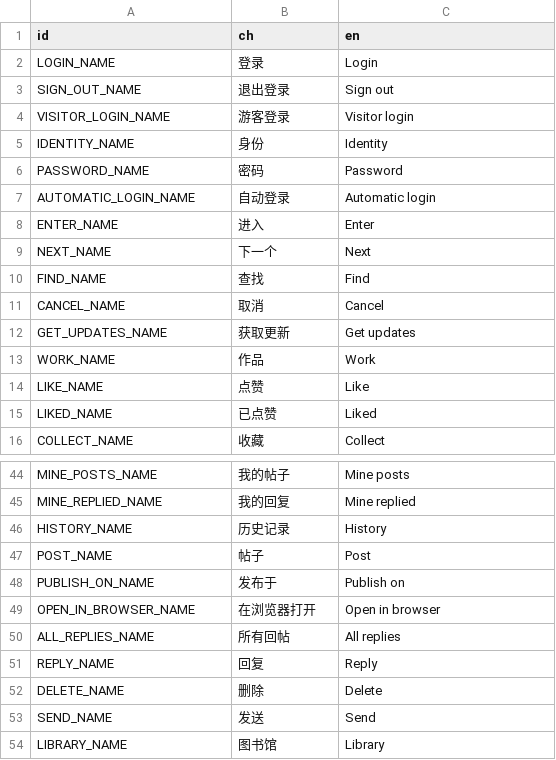
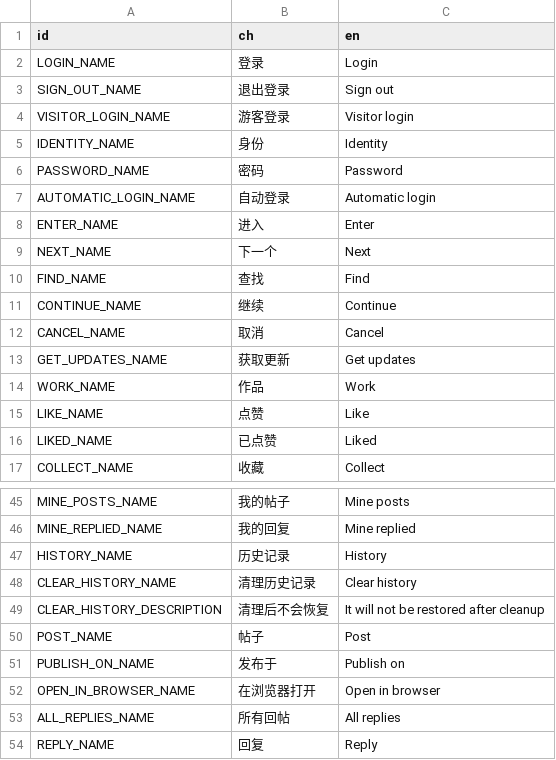
Before and after one commit to LuYingYiLong/Better-Codemao, a CSV file: Languages/Language.csv, drawn as a sheet; only a part is shown, gaps mark what is left out; the shorter side is filled out with more unchanged rows.

```diff
--- a/Languages/Language.csv
+++ b/Languages/Language.csv
@@ -10,2 +10,3 @@ NEXT_NAME,下一个,Next
 FIND_NAME,查找,Find
+CONTINUE_NAME,继续,Continue
 CANCEL_NAME,取消,Cancel
@@ -46,2 +47,4 @@ MINE_REPLIED_NAME,我的回复,Mine replied
 HISTORY_NAME,历史记录,History
+CLEAR_HISTORY_NAME,清理历史记录,Clear history
+CLEAR_HISTORY_DESCRIPTION,清理后不会恢复,It will not be restored after cleanup
 POST_NAME,帖子,Post
```
Also changed, not shown: 7 other files.
